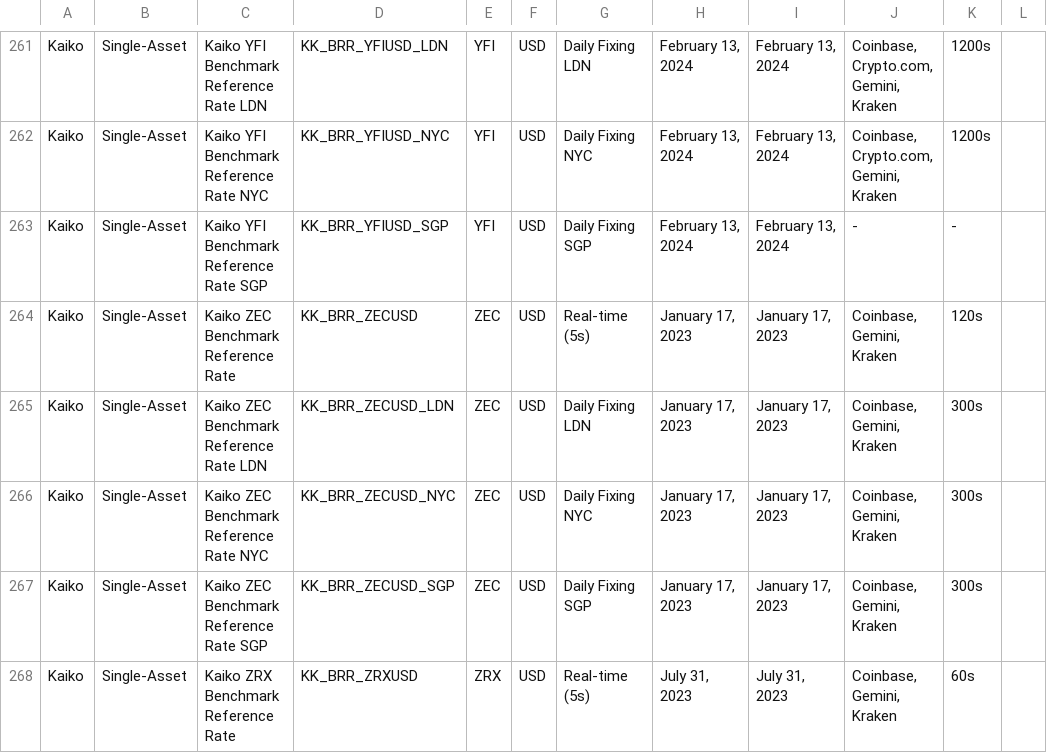
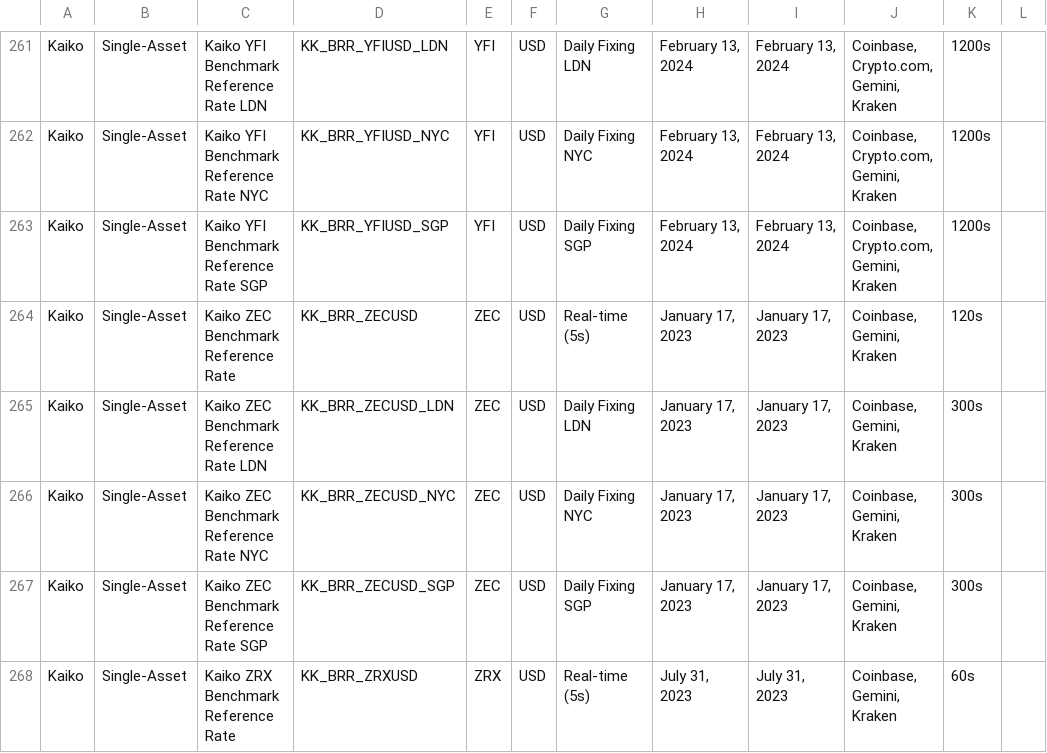
Before and after one commit to rdavill/kaiko_indices_coverage_single, a CSV file: Reference_Rates_Coverage.csv, drawn as a sheet; only a part is shown, gaps mark what is left out.

```diff
--- a/Reference_Rates_Coverage.csv
+++ b/Reference_Rates_Coverage.csv
@@ -262,3 +262,3 @@ Kaiko,Single-Asset,Kaiko YFI Benchmark Reference Rate LDN,KK_BRR_YFIUSD_LDN,YFI,
 Kaiko,Single-Asset,Kaiko YFI Benchmark Reference Rate NYC,KK_BRR_YFIUSD_NYC,YFI,USD,Daily Fixing NYC,"February 13, 2024","February 13, 2024","Coinbase, Crypto.com, Gemini, Kraken",1200s,
-Kaiko,Single-Asset,Kaiko YFI Benchmark Reference Rate SGP,KK_BRR_YFIUSD_SGP,YFI,USD,Daily Fixing SGP,"February 13, 2024","February 13, 2024",-,-,
+Kaiko,Single-Asset,Kaiko YFI Benchmark Reference Rate SGP,KK_BRR_YFIUSD_SGP,YFI,USD,Daily Fixing SGP,"February 13, 2024","February 13, 2024","Coinbase, Crypto.com, Gemini, Kraken",1200s,
 Kaiko,Single-Asset,Kaiko ZEC Benchmark Reference Rate ,KK_BRR_ZECUSD,ZEC,USD,Real-time (5s),"January 17, 2023","January 17, 2023","Coinbase, Gemini, Kraken",120s,
```
